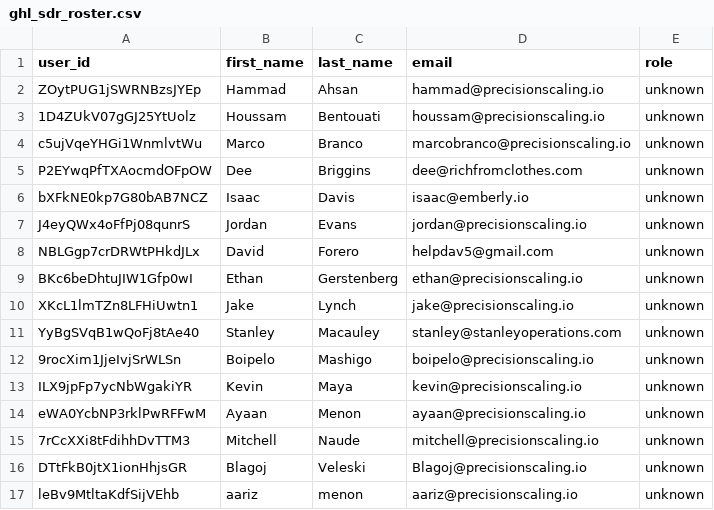
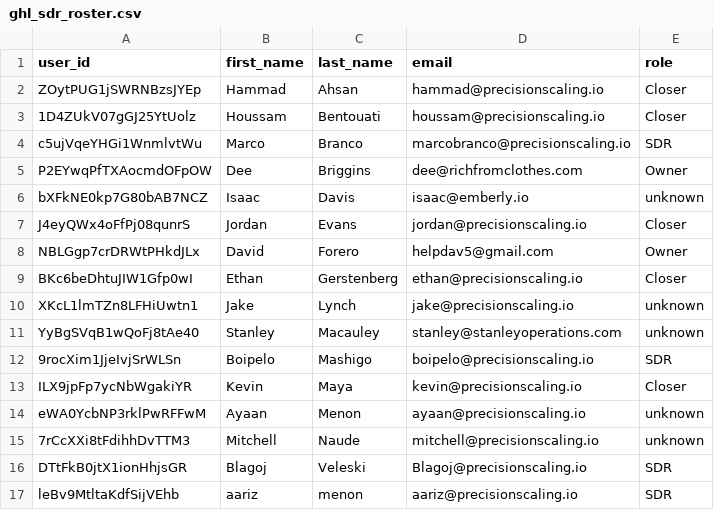
Before and after one commit to Davv5/dee-data-ops, a CSV file: dbt/seeds/ghl_sdr_roster.csv, drawn as a sheet.

```diff
--- a/dbt/seeds/ghl_sdr_roster.csv
+++ b/dbt/seeds/ghl_sdr_roster.csv
@@ -1,17 +1,17 @@
 user_id,first_name,last_name,email,role
-ZOytPUG1jSWRNBzsJYEp,Hammad,Ahsan,hammad@precisionscaling.io,unknown
-1D4ZUkV07gGJ25YtUolz,Houssam,Bentouati,houssam@precisionscaling.io,unknown
-c5ujVqeYHGi1WnmlvtWu,Marco,Branco,marcobranco@precisionscaling.io,unknown
-P2EYwqPfTXAocmdOFpOW,Dee,Briggins,dee@richfromclothes.com,unknown
+ZOytPUG1jSWRNBzsJYEp,Hammad,Ahsan,hammad@precisionscaling.io,Closer
+1D4ZUkV07gGJ25YtUolz,Houssam,Bentouati,houssam@precisionscaling.io,Closer
+c5ujVqeYHGi1WnmlvtWu,Marco,Branco,marcobranco@precisionscaling.io,SDR
+P2EYwqPfTXAocmdOFpOW,Dee,Briggins,dee@richfromclothes.com,Owner
 bXFkNE0kp7G80bAB7NCZ,Isaac,Davis,isaac@emberly.io,unknown
-J4eyQWx4oFfPj08qunrS,Jordan,Evans,jordan@precisionscaling.io,unknown
-NBLGgp7crDRWtPHkdJLx,David,Forero,helpdav5@gmail.com,unknown
-BKc6beDhtuJIW1Gfp0wI,Ethan,Gerstenberg,ethan@precisionscaling.io,unknown
+J4eyQWx4oFfPj08qunrS,Jordan,Evans,jordan@precisionscaling.io,Closer
+NBLGgp7crDRWtPHkdJLx,David,Forero,helpdav5@gmail.com,Owner
+BKc6beDhtuJIW1Gfp0wI,Ethan,Gerstenberg,ethan@precisionscaling.io,Closer
 XKcL1lmTZn8LFHiUwtn1,Jake,Lynch,jake@precisionscaling.io,unknown
 YyBgSVqB1wQoFj8tAe40,Stanley,Macauley,stanley@stanleyoperations.com,unknown
-9rocXim1JjeIvjSrWLSn,Boipelo,Mashigo,boipelo@precisionscaling.io,unknown
-ILX9jpFp7ycNbWgakiYR,Kevin,Maya,kevin@precisionscaling.io,unknown
+9rocXim1JjeIvjSrWLSn,Boipelo,Mashigo,boipelo@precisionscaling.io,SDR
+ILX9jpFp7ycNbWgakiYR,Kevin,Maya,kevin@precisionscaling.io,Closer
 eWA0YcbNP3rklPwRFFwM,Ayaan,Menon,ayaan@precisionscaling.io,unknown
 7rCcXXi8tFdihhDvTTM3,Mitchell,Naude,mitchell@precisionscaling.io,unknown
-DTtFkB0jtX1ionHhjsGR,Blagoj,Veleski,Blagoj@precisionscaling.io,unknown
-leBv9MtltaKdfSijVEhb,aariz,menon,aariz@precisionscaling.io,unknown
+DTtFkB0jtX1ionHhjsGR,Blagoj,Veleski,Blagoj@precisionscaling.io,SDR
+leBv9MtltaKdfSijVEhb,aariz,menon,aariz@precisionscaling.io,SDR
```
